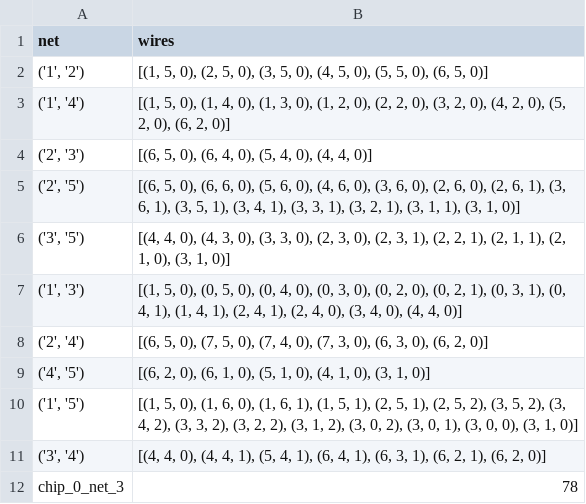
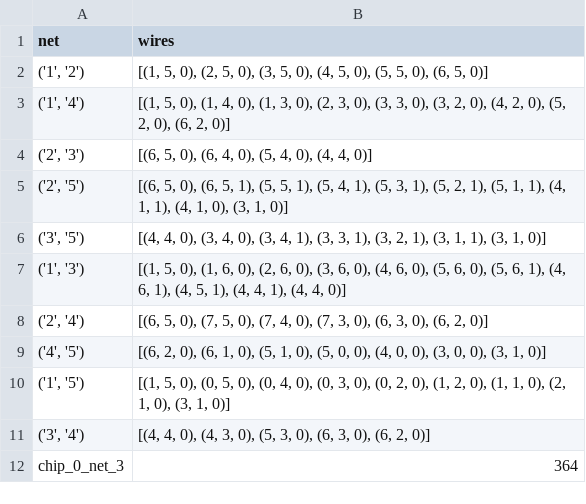
Before and after one commit to ODS120/chips_and_circuits, a CSV file: output.csv, drawn as a sheet.

```diff
--- a/output.csv
+++ b/output.csv
@@ -2,11 +2,11 @@ net,wires
 "('1', '2')","[(1, 5, 0), (2, 5, 0), (3, 5, 0), (4, 5, 0), (5, 5, 0), (6, 5, 0)]"
-"('1', '4')","[(1, 5, 0), (1, 4, 0), (1, 3, 0), (1, 2, 0), (2, 2, 0), (3, 2, 0), (4, 2, 0), (5, 2, 0), (6, 2, 0)]"
+"('1', '4')","[(1, 5, 0), (1, 4, 0), (1, 3, 0), (2, 3, 0), (3, 3, 0), (3, 2, 0), (4, 2, 0), (5, 2, 0), (6, 2, 0)]"
 "('2', '3')","[(6, 5, 0), (6, 4, 0), (5, 4, 0), (4, 4, 0)]"
-"('2', '5')","[(6, 5, 0), (6, 6, 0), (5, 6, 0), (4, 6, 0), (3, 6, 0), (2, 6, 0), (2, 6, 1), (3, 6, 1), (3, 5, 1), (3, 4, 1), (3, 3, 1), (3, 2, 1), (3, 1, 1), (3, 1, 0)]"
-"('3', '5')","[(4, 4, 0), (4, 3, 0), (3, 3, 0), (2, 3, 0), (2, 3, 1), (2, 2, 1), (2, 1, 1), (2, 1, 0), (3, 1, 0)]"
-"('1', '3')","[(1, 5, 0), (0, 5, 0), (0, 4, 0), (0, 3, 0), (0, 2, 0), (0, 2, 1), (0, 3, 1), (0, 4, 1), (1, 4, 1), (2, 4, 1), (2, 4, 0), (3, 4, 0), (4, 4, 0)]"
+"('2', '5')","[(6, 5, 0), (6, 5, 1), (5, 5, 1), (5, 4, 1), (5, 3, 1), (5, 2, 1), (5, 1, 1), (4, 1, 1), (4, 1, 0), (3, 1, 0)]"
+"('3', '5')","[(4, 4, 0), (3, 4, 0), (3, 4, 1), (3, 3, 1), (3, 2, 1), (3, 1, 1), (3, 1, 0)]"
+"('1', '3')","[(1, 5, 0), (1, 6, 0), (2, 6, 0), (3, 6, 0), (4, 6, 0), (5, 6, 0), (5, 6, 1), (4, 6, 1), (4, 5, 1), (4, 4, 1), (4, 4, 0)]"
 "('2', '4')","[(6, 5, 0), (7, 5, 0), (7, 4, 0), (7, 3, 0), (6, 3, 0), (6, 2, 0)]"
-"('4', '5')","[(6, 2, 0), (6, 1, 0), (5, 1, 0), (4, 1, 0), (3, 1, 0)]"
-"('1', '5')","[(1, 5, 0), (1, 6, 0), (1, 6, 1), (1, 5, 1), (2, 5, 1), (2, 5, 2), (3, 5, 2), (3, 4, 2), (3, 3, 2), (3, 2, 2), (3, 1, 2), (3, 0, 2), (3, 0, 1), (3, 0, 0), (3, 1, 0)]"
-"('3', '4')","[(4, 4, 0), (4, 4, 1), (5, 4, 1), (6, 4, 1), (6, 3, 1), (6, 2, 1), (6, 2, 0)]"
-chip_0_net_3,78
+"('4', '5')","[(6, 2, 0), (6, 1, 0), (5, 1, 0), (5, 0, 0), (4, 0, 0), (3, 0, 0), (3, 1, 0)]"
+"('1', '5')","[(1, 5, 0), (0, 5, 0), (0, 4, 0), (0, 3, 0), (0, 2, 0), (1, 2, 0), (1, 1, 0), (2, 1, 0), (3, 1, 0)]"
+"('3', '4')","[(4, 4, 0), (4, 3, 0), (5, 3, 0), (6, 3, 0), (6, 2, 0)]"
+chip_0_net_3,364
```
Also changed, not shown: 4 other files.
